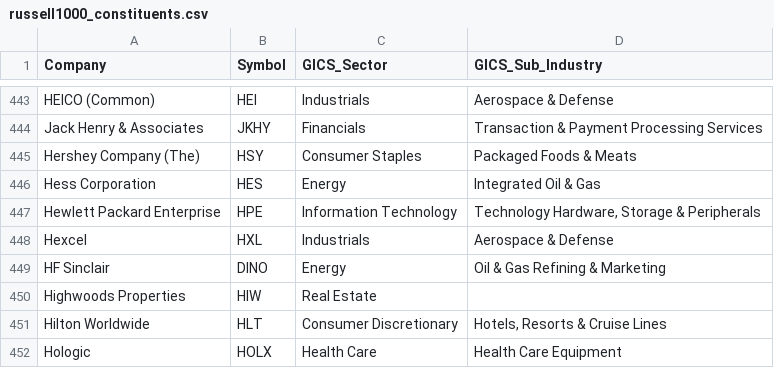
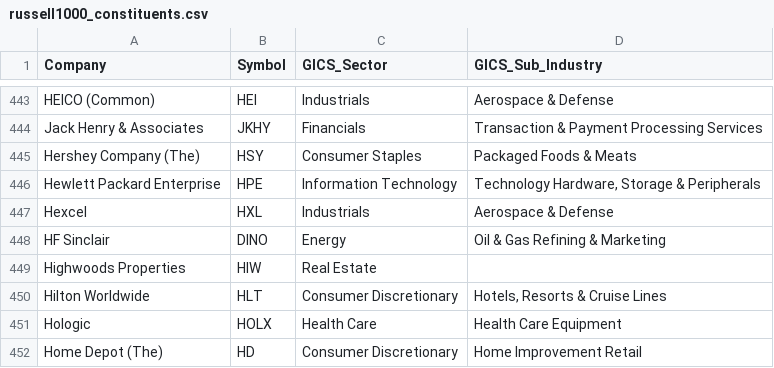
Before and after one commit to Gary-Strauss/Russel_1000_Index_Constituents, a CSV file: data/russell1000_constituents.csv, drawn as a sheet; only a part is shown, gaps mark what is left out; the shorter side is filled out with more unchanged rows.

```diff
--- a/data/russell1000_constituents.csv
+++ b/data/russell1000_constituents.csv
@@ -445,3 +445,2 @@ Jack Henry & Associates,JKHY,Financials,Transaction & Payment Processing Service
 Hershey Company (The),HSY,Consumer Staples,Packaged Foods & Meats
-Hess Corporation,HES,Energy,Integrated Oil & Gas
 Hewlett Packard Enterprise,HPE,Information Technology,"Technology Hardware, Storage & Peripherals"
```
Also changed, not shown: 1 other file.
